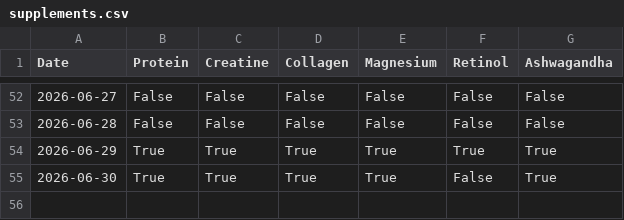
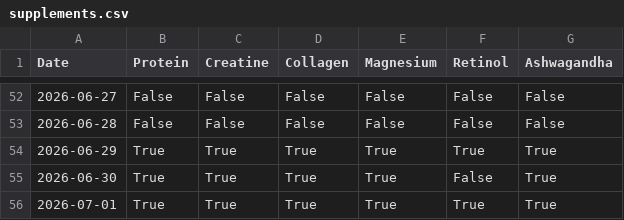
Before and after one commit to gerh1992/health, a CSV file: performance/data/supplements.csv, drawn as a sheet; only a part is shown, gaps mark what is left out.

Commit message:
Log 2026-07-01 full supplement adherence

```diff
--- a/performance/data/supplements.csv
+++ b/performance/data/supplements.csv
@@ -55 +55,2 @@ Date,Protein,Creatine,Collagen,Magnesium,Retinol,Ashwagandha
 2026-06-30,True,True,True,True,False,True
+2026-07-01,True,True,True,True,True,True
```
